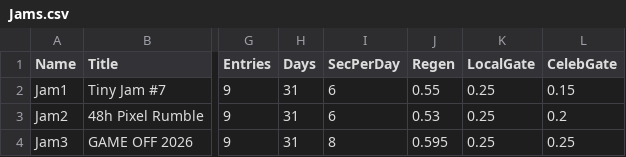
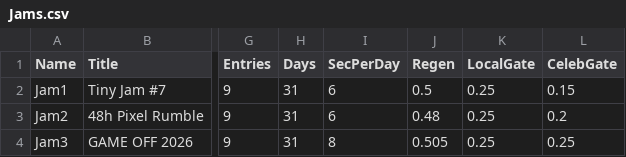
Before and after one commit to lehuan5062/RateForRate, a CSV file: Data/Jams.csv, drawn as a sheet; only a part is shown, gaps mark what is left out; the diff names each change by its address in the sheet, - before the commit and + after, or states it on an @@ line.

```diff
--- a/Data/Jams.csv
+++ b/Data/Jams.csv
-J2 (Regen): 0.55
+J2 (Regen): 0.5
-J3 (Regen): 0.53
+J3 (Regen): 0.48
-J4 (Regen): 0.595
+J4 (Regen): 0.505
```
Also changed, not shown: Data/Tuning.csv, Data/Tutorial.csv, 32 other files.
